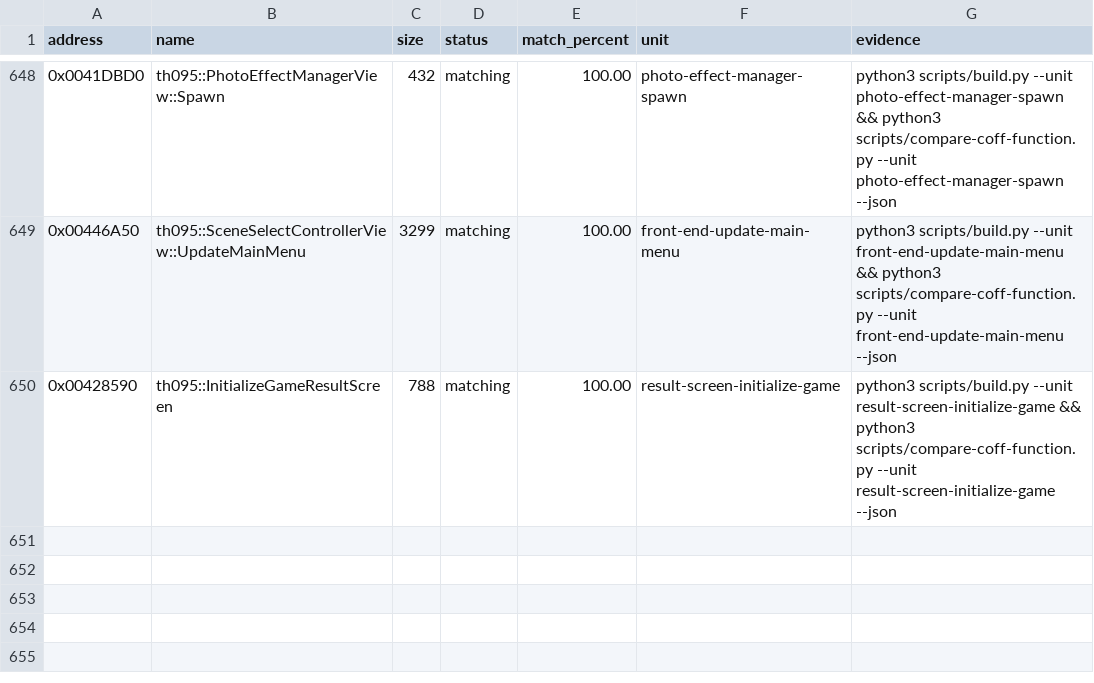
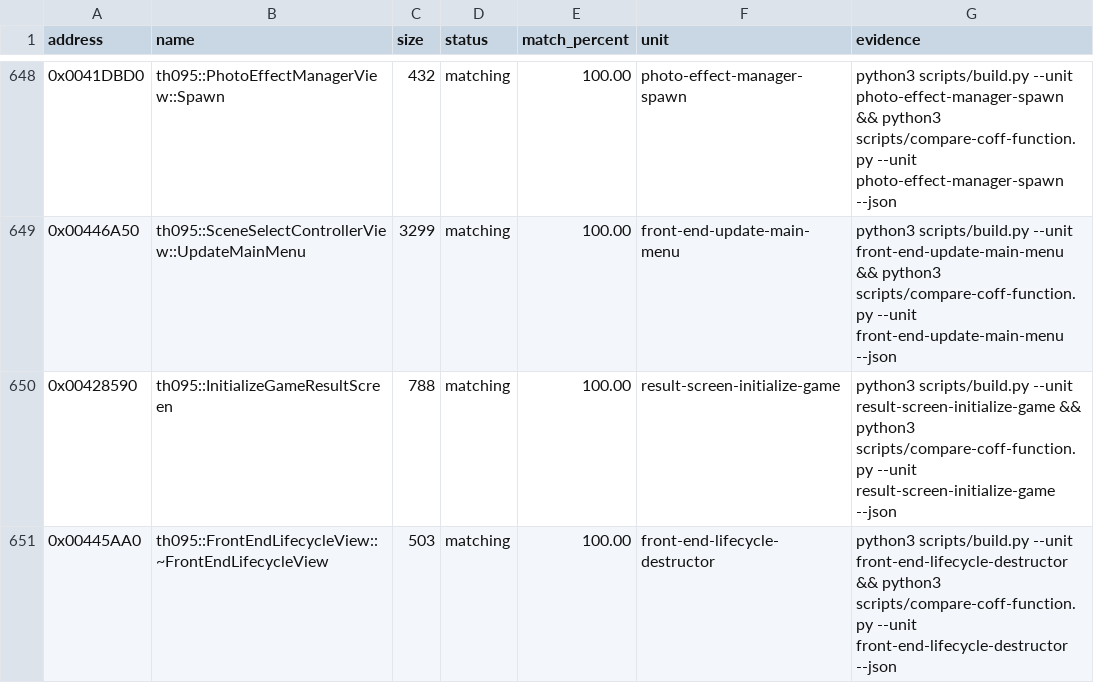
Before and after one commit to N0zoM1z0/th095, a CSV file: config/matches.csv, drawn as a sheet; only a part is shown, gaps mark what is left out.

Commit message:
gpt-web: match front-end lifecycle destructor exactly

```diff
--- a/config/matches.csv
+++ b/config/matches.csv
@@ -650 +650,2 @@ address,name,size,status,match_percent,unit,evidence
 0x00428590,th095::InitializeGameResultScreen,788,matching,100.00,result-screen-initialize-game,python3 scripts/build.py --unit result-screen-initialize-game && python3 scripts/compare-coff-function.py --unit result-screen-initialize-game --json
+0x00445AA0,th095::FrontEndLifecycleView::~FrontEndLifecycleView,503,matching,100.00,front-end-lifecycle-destructor,python3 scripts/build.py --unit front-end-lifecycle-destructor && python3 scripts/compare-coff-function.py --unit front-end-lifecycle-destructor --json
```
Also changed, not shown: config/function-origins.csv, config/functions.csv, 6 other files.
